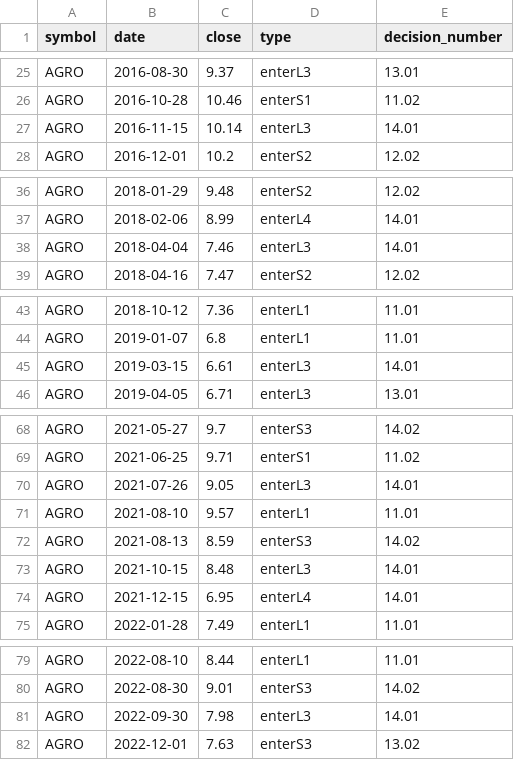
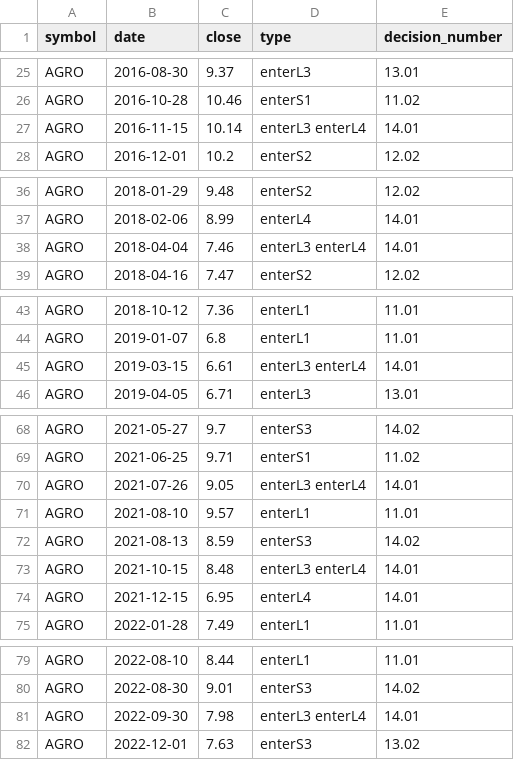
Before and after one commit to codelover1110/hntb_harvesting, a CSV file: Result/logs/signals_stock.csv, drawn as a sheet; only a part is shown, gaps mark what is left out; the diff covers the shown part only.

Commit message:
updated generate_ddls_stock for enterL4 and enterL3

```diff
--- a/Result/logs/signals_stock.csv
+++ b/Result/logs/signals_stock.csv
@@ -26,3 +26,3 @@ AGRO,2016-08-30,9.37,enterL3,13.01
 AGRO,2016-10-28,10.46,enterS1,11.02
-AGRO,2016-11-15,10.14,enterL3,14.01
+AGRO,2016-11-15,10.14,enterL3 enterL4,14.01
 AGRO,2016-12-01,10.2,enterS2,12.02
@@ -37,3 +37,3 @@ AGRO,2018-01-29,9.48,enterS2,12.02
 AGRO,2018-02-06,8.99,enterL4,14.01
-AGRO,2018-04-04,7.46,enterL3,14.01
+AGRO,2018-04-04,7.46,enterL3 enterL4,14.01
 AGRO,2018-04-16,7.47,enterS2,12.02
@@ -44,3 +44,3 @@ AGRO,2018-10-12,7.36,enterL1,11.01
 AGRO,2019-01-07,6.8,enterL1,11.01
-AGRO,2019-03-15,6.61,enterL3,14.01
+AGRO,2019-03-15,6.61,enterL3 enterL4,14.01
 AGRO,2019-04-05,6.71,enterL3,13.01
@@ -69,6 +69,6 @@ AGRO,2021-05-27,9.7,enterS3,14.02
 AGRO,2021-06-25,9.71,enterS1,11.02
-AGRO,2021-07-26,9.05,enterL3,14.01
+AGRO,2021-07-26,9.05,enterL3 enterL4,14.01
 AGRO,2021-08-10,9.57,enterL1,11.01
 AGRO,2021-08-13,8.59,enterS3,14.02
-AGRO,2021-10-15,8.48,enterL3,14.01
+AGRO,2021-10-15,8.48,enterL3 enterL4,14.01
 AGRO,2021-12-15,6.95,enterL4,14.01
@@ -80,3 +80,3 @@ AGRO,2022-08-10,8.44,enterL1,11.01
 AGRO,2022-08-30,9.01,enterS3,14.02
-AGRO,2022-09-30,7.98,enterL3,14.01
+AGRO,2022-09-30,7.98,enterL3 enterL4,14.01
 AGRO,2022-12-01,7.63,enterS3,13.02
```
Also changed, not shown: 1 edited cell elsewhere in this file, Result/tables/stock_AGRO.csv, Result/tables/stock_NKE.csv, 3 other files.
